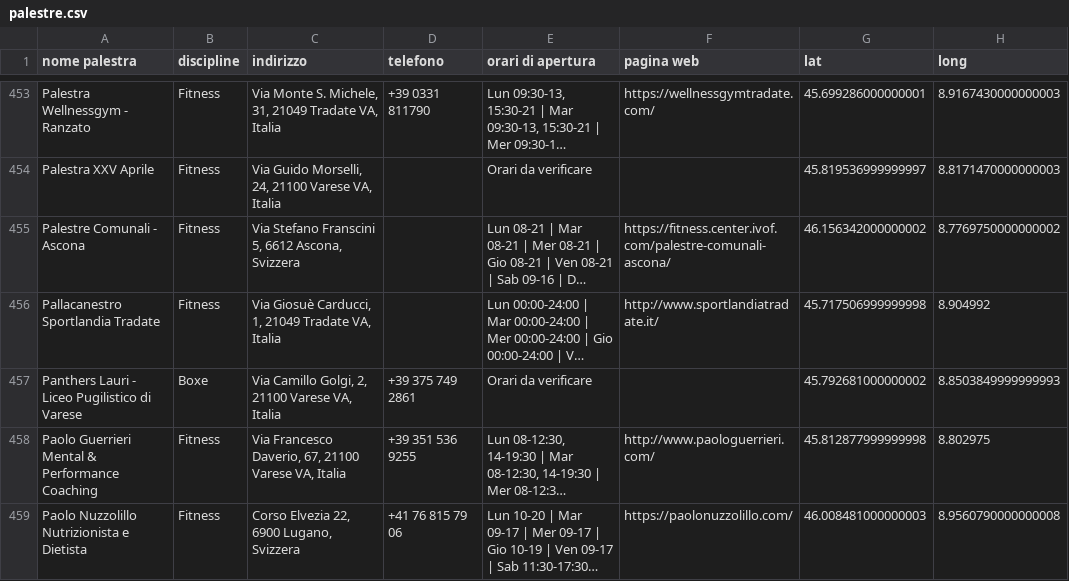
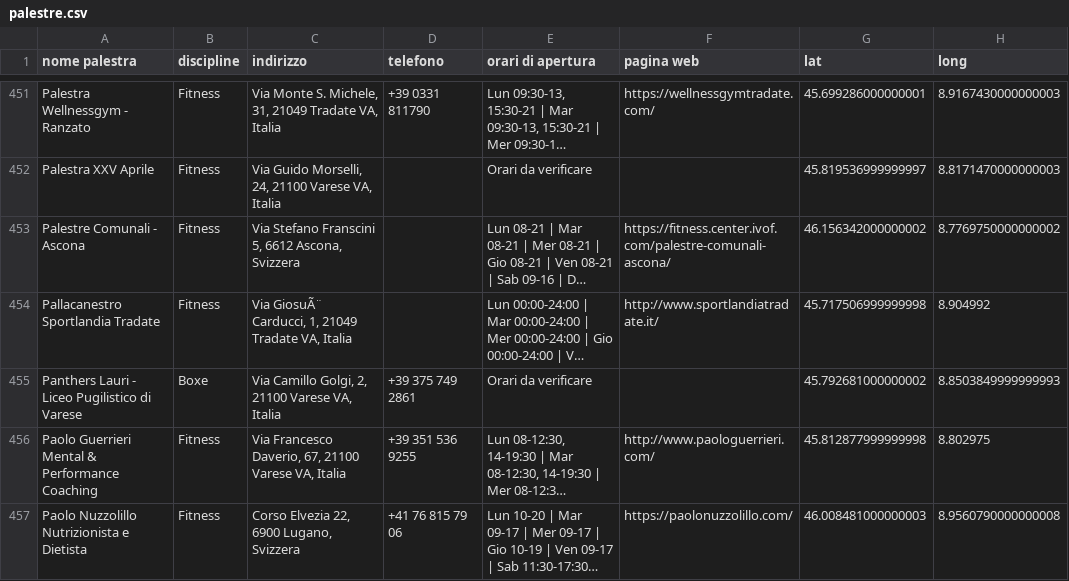
Before and after one commit to billiboi/Gym_finder, a CSV file: static/palestre.csv, drawn as a sheet; only a part is shown, gaps mark what is left out; long unchanged cells end in …; addresses are those after the commit; the diff covers the shown part only; the diff names each change by its address in the sheet, - before the commit and + after, or states it on an @@ line.

```diff
--- a/static/palestre.csv
+++ b/static/palestre.csv
-C454 (indirizzo): Via Giosuè Carducci, 1,…
+C454 (indirizzo): Via GiosuÃ¨ Carducci, 1,…
```
Also changed, not shown: 2 removed rows and 32 edited cells elsewhere in this file, data/palestre.csv, 2 other files.
